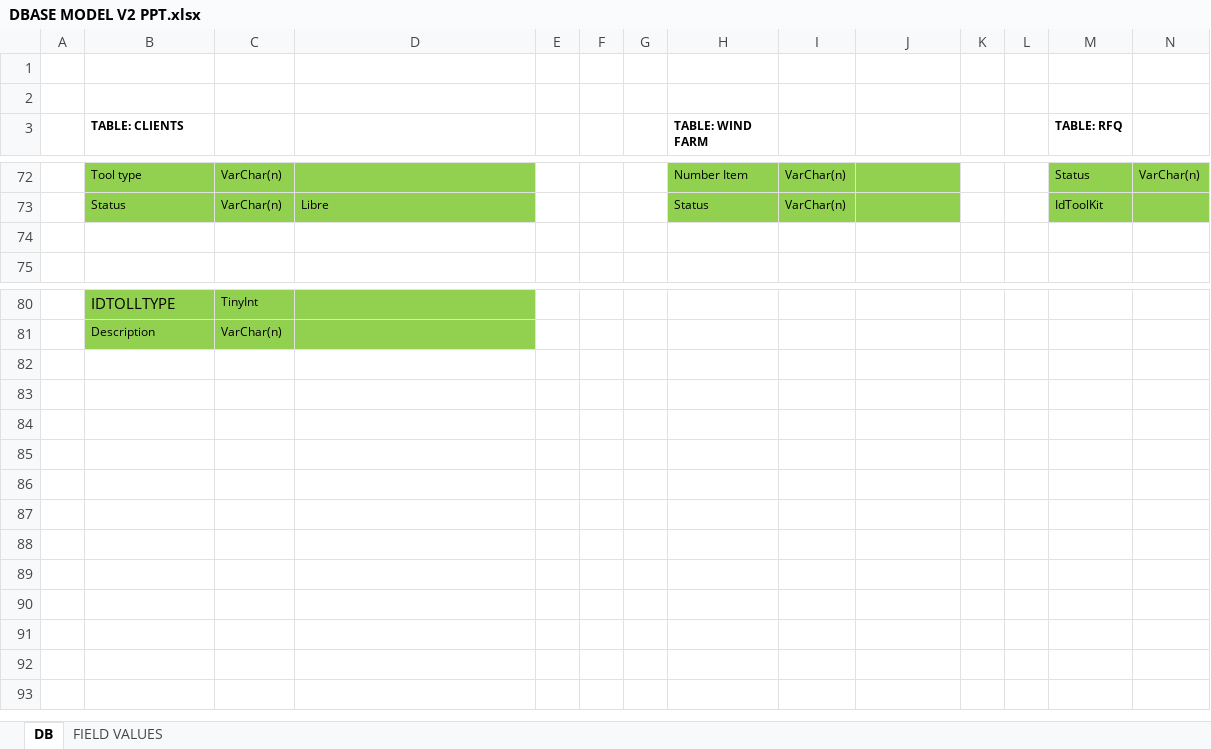
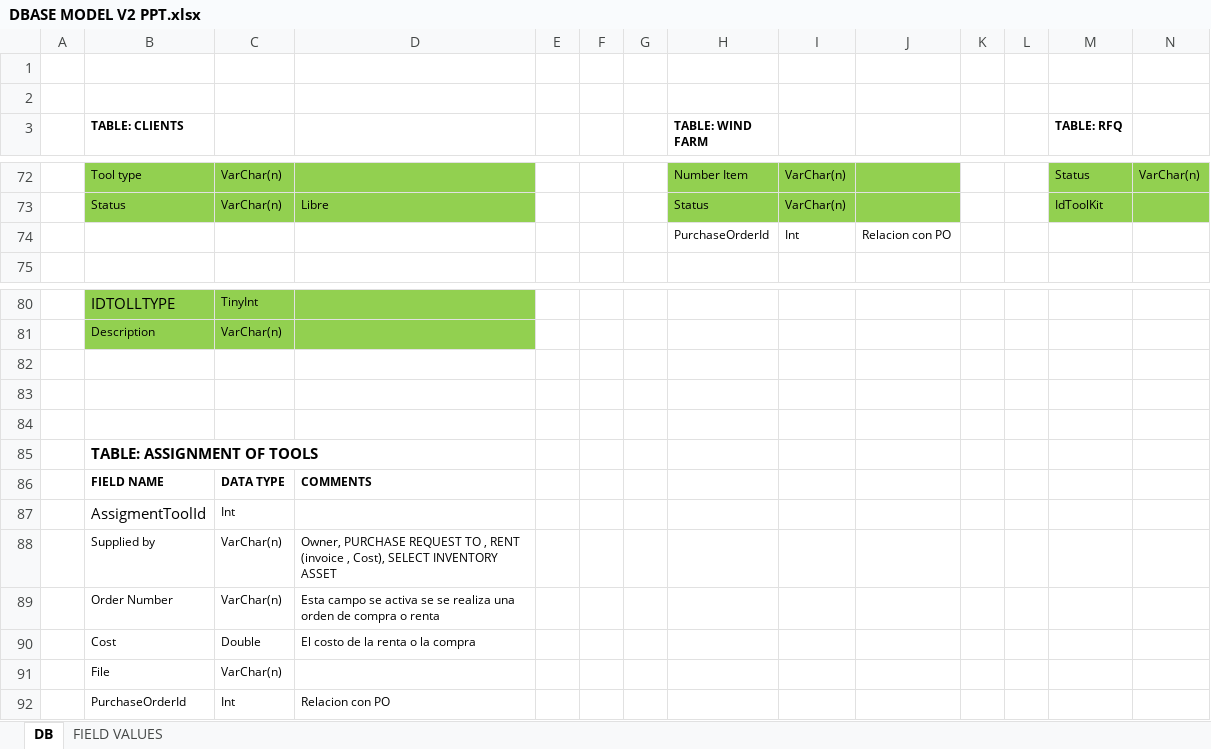
Before and after one commit to josean14/axis, an Excel workbook: Documentacion/DBASE MODEL V2 PPT.xlsx, sheet DB, drawn as a sheet; only a part is shown, gaps mark what is left out; values as stored, in another font and other column widths than the file's, no borders; charts and pictures not drawn; rows hold the shown columns only; the diff names each change by its address in the sheet, - before the commit and + after, or states it on an @@ line.

```diff
--- a/Documentacion/DBASE MODEL V2 PPT.xlsx (sheet DB)
+++ b/Documentacion/DBASE MODEL V2 PPT.xlsx (sheet DB)
-row 74: (empty)
+row 74:  |  |  |  |  |  |  | PurchaseOrderId | Int | Relacion con PO
+row 82: (empty)
+row 83: (empty)
+row 84: (empty)
+row 85:  | TABLE: ASSIGNMENT OF TOOLS
+row 86:  | FIELD NAME | DATA TYPE | COMMENTS
+row 87:  | AssigmentToolId | Int
+row 88:  | Supplied by | VarChar(n) | Owner, PURCHASE REQUEST TO , RENT (invoice , Cost), SELECT INVENTORY ASSET
+row 89:  | Order Number | VarChar(n) | Esta campo se activa se se realiza una orden de compra o renta
+row 90:  | Cost | Double | El costo de la renta o la compra
+row 91:  | File | VarChar(n)
+row 92:  | PurchaseOrderId | Int | Relacion con PO
```
Also changed, not shown: charts or pictures, 13 other files.
